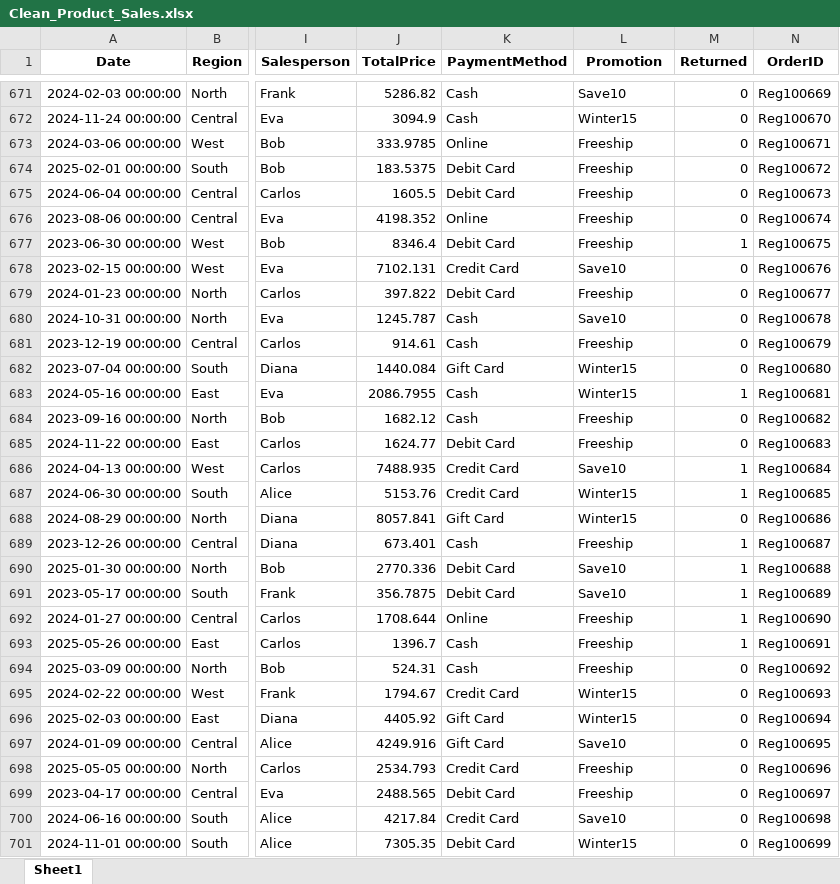
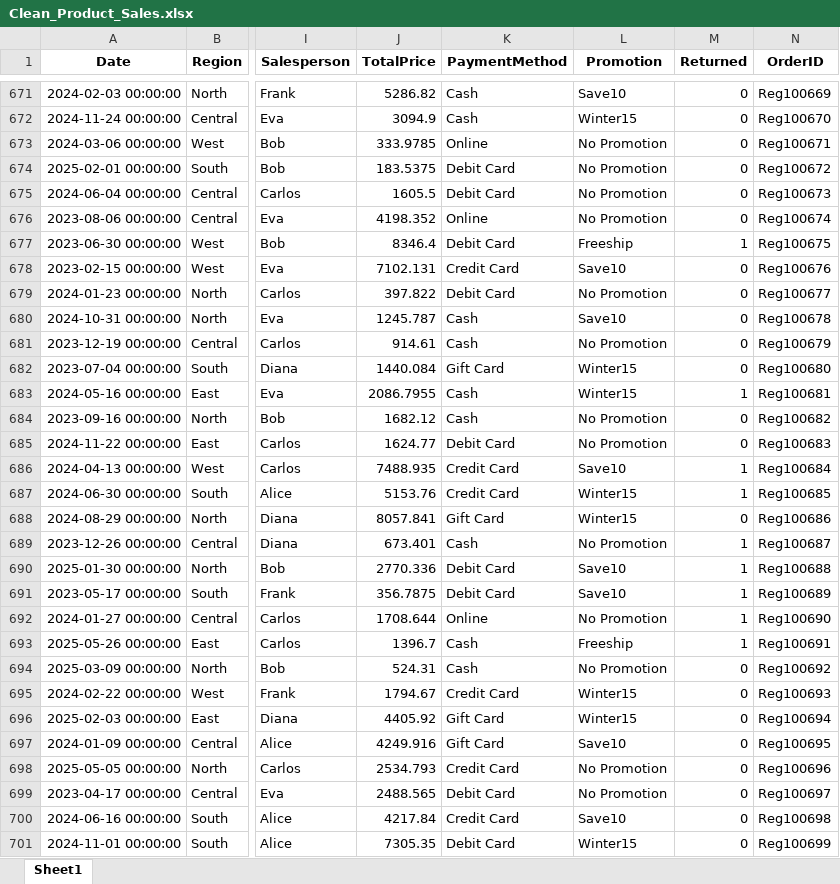
Before and after one commit to 0Emam0/Product-Sales-Analysis, an Excel workbook: Clean_Product_Sales.xlsx, sheet Sheet1, drawn as a sheet; only a part is shown, gaps mark what is left out; values as stored, in another font and other column widths than the file's, no borders; the diff covers the shown part only; the diff names each change by its address in the sheet, - before the commit and + after, or states it on an @@ line.

Commit message:
Edited
rework on the way of handling missing values

```diff
--- a/Clean_Product_Sales.xlsx (sheet Sheet1)
+++ b/Clean_Product_Sales.xlsx (sheet Sheet1)
-L673:L676 (Promotion): Freeship
+L673:L676 (Promotion): No Promotion
-L679 (Promotion): Freeship
+L679 (Promotion): No Promotion
-L681 (Promotion): Freeship
+L681 (Promotion): No Promotion
-L684:L685 (Promotion): Freeship
+L684:L685 (Promotion): No Promotion
-L689 (Promotion): Freeship
+L689 (Promotion): No Promotion
-L692 (Promotion): Freeship
+L692 (Promotion): No Promotion
-L694 (Promotion): Freeship
+L694 (Promotion): No Promotion
-L698:L699 (Promotion): Freeship
+L698:L699 (Promotion): No Promotion
```
Also changed, not shown: 357 edited cells elsewhere in this sheet.
